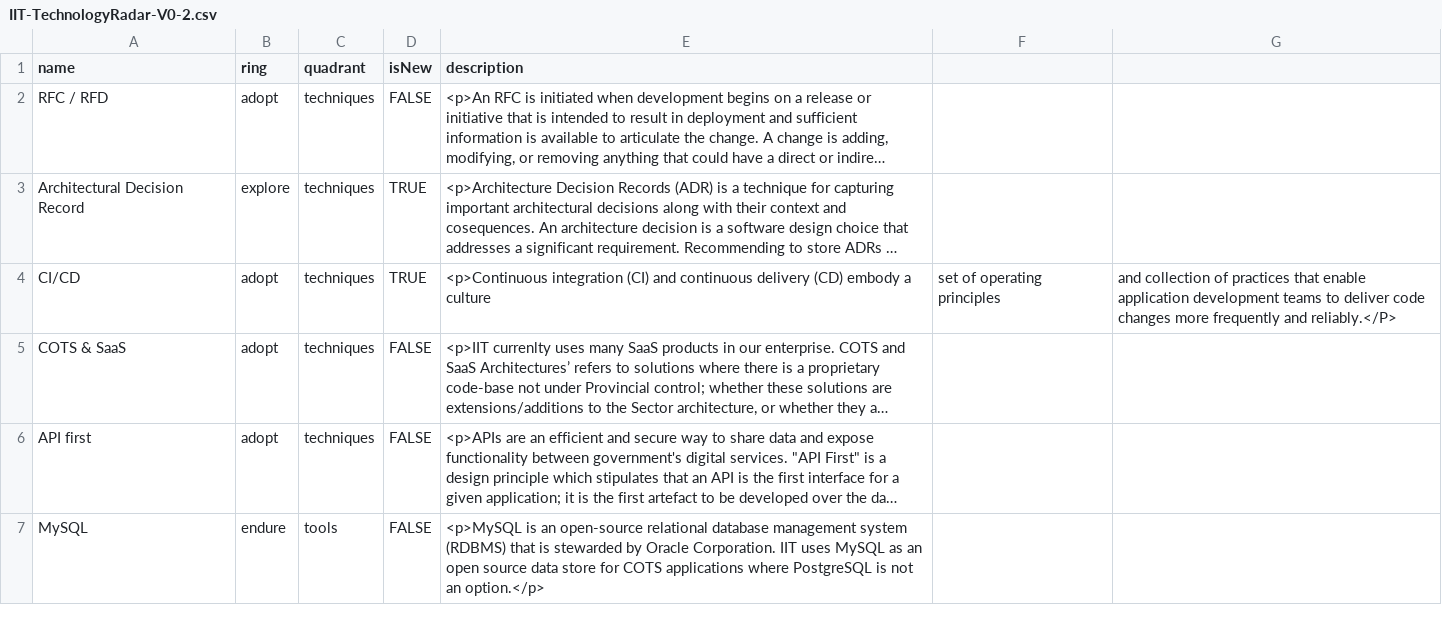
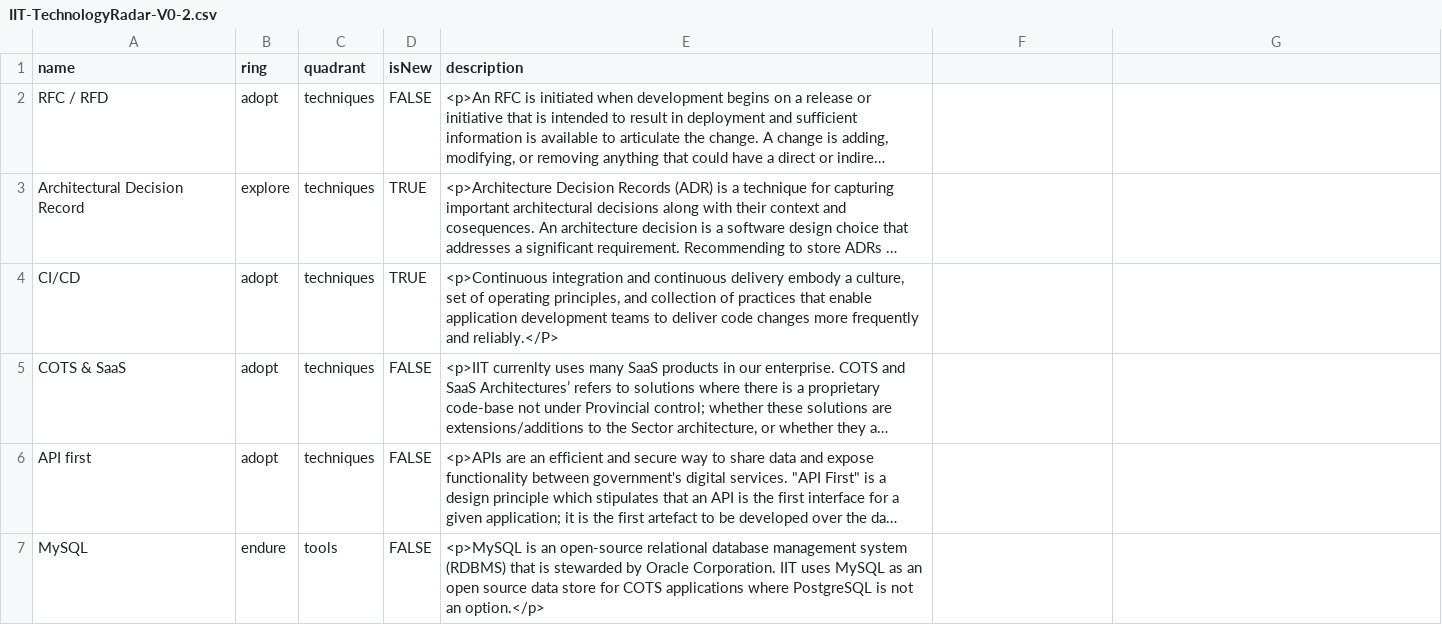
Before and after one commit to bcgov/nr-arch, a CSV file: docs/TechRadar/IIT-TechnologyRadar-V0-2.csv, drawn as a sheet; only a part is shown; long unchanged cells end in …; the diff names each change by its address in the sheet, - before the commit and + after, or states it on an @@ line.

Commit message:
Update IIT-TechnologyRadar-V0-2.csv

```diff
--- a/docs/TechRadar/IIT-TechnologyRadar-V0-2.csv
+++ b/docs/TechRadar/IIT-TechnologyRadar-V0-2.csv
-E4 (description): <p>Continuous integration (CI) and continuous delivery (CD) embody a culture
+E4 (description): <p>Continuous integration and continuous delivery embody a culture, set of operating principles, and collection of practices that enable application development teams to deliver code changes more frequently and reliably.</P>
-F4: set of operating principles
+F4: (empty)
-G4: and collection of practices that enable application development teams to deliver code changes more frequently and reliably.</P>
+G4: (empty)
```
